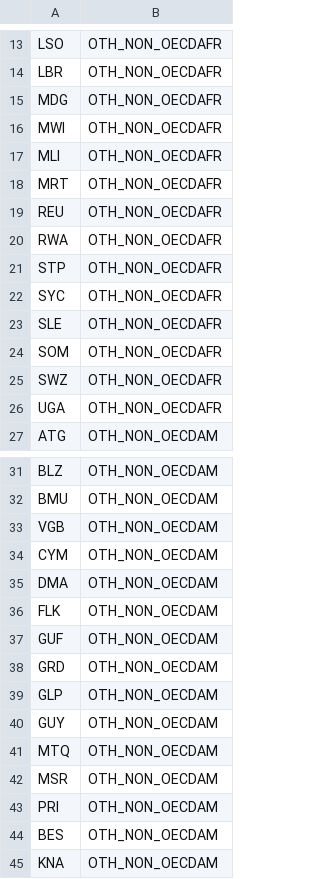
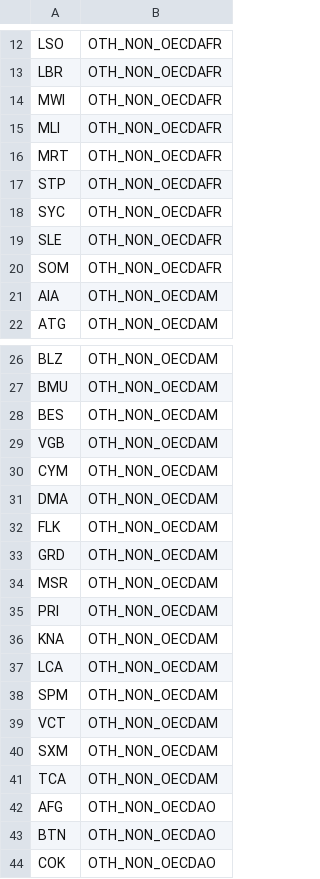
Before and after one commit to fbenke-pik/mrcommonsenergy, a CSV file: inst/extdata/regional/regionmappingIeaOther2026.csv, drawn as a sheet; only a part is shown, gaps mark what is left out; the shorter side is filled out with more unchanged rows; the diff covers the shown part only.

```diff
--- a/inst/extdata/regional/regionmappingIeaOther2026.csv
+++ b/inst/extdata/regional/regionmappingIeaOther2026.csv
@@ -14,3 +13,2 @@ LSO;OTH_NON_OECDAFR
 LBR;OTH_NON_OECDAFR
-MDG;OTH_NON_OECDAFR
 MWI;OTH_NON_OECDAFR
@@ -18,4 +16,2 @@ MLI;OTH_NON_OECDAFR
 MRT;OTH_NON_OECDAFR
-REU;OTH_NON_OECDAFR
-RWA;OTH_NON_OECDAFR
 STP;OTH_NON_OECDAFR
@@ -24,4 +20,3 @@ SLE;OTH_NON_OECDAFR
 SOM;OTH_NON_OECDAFR
-SWZ;OTH_NON_OECDAFR
-UGA;OTH_NON_OECDAFR
+AIA;OTH_NON_OECDAM
 ATG;OTH_NON_OECDAM
@@ -32,2 +27,3 @@ BLZ;OTH_NON_OECDAM
 BMU;OTH_NON_OECDAM
+BES;OTH_NON_OECDAM
 VGB;OTH_NON_OECDAM
@@ -36,10 +32,5 @@ DMA;OTH_NON_OECDAM
 FLK;OTH_NON_OECDAM
-GUF;OTH_NON_OECDAM
 GRD;OTH_NON_OECDAM
-GLP;OTH_NON_OECDAM
-GUY;OTH_NON_OECDAM
-MTQ;OTH_NON_OECDAM
 MSR;OTH_NON_OECDAM
 PRI;OTH_NON_OECDAM
-BES;OTH_NON_OECDAM
 KNA;OTH_NON_OECDAM
```
Also changed, not shown: 2 removed rows elsewhere in this file, 2 other files.
